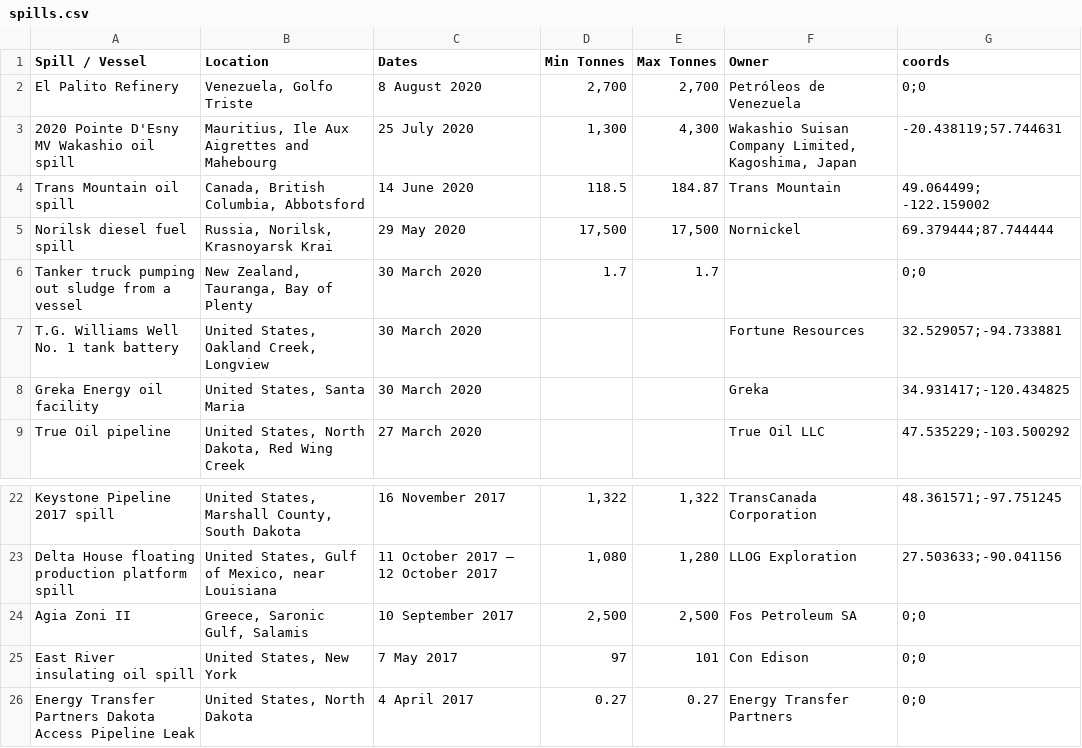
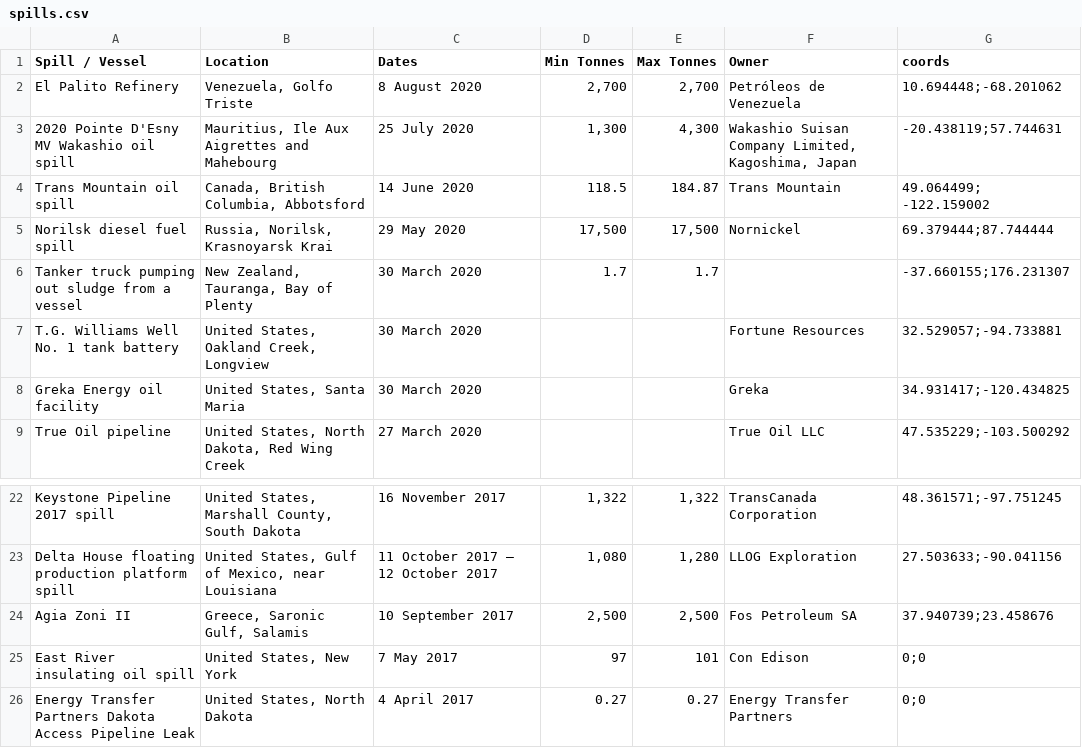
Before and after one commit to pr3mar/dh2020, a CSV file: data/spills.csv, drawn as a sheet; only a part is shown, gaps mark what is left out.

```diff
--- a/data/spills.csv
+++ b/data/spills.csv
@@ -1,3 +1,3 @@
 Spill / Vessel,Location,Dates,Min Tonnes,Max Tonnes,Owner,coords
-El Palito Refinery,"Venezuela, Golfo Triste",8 August 2020,"2,700","2,700",Petróleos de Venezuela,0;0
+El Palito Refinery,"Venezuela, Golfo Triste",8 August 2020,"2,700","2,700",Petróleos de Venezuela,10.694448;-68.201062
 2020 Pointe D'Esny  MV Wakashio oil spill,"Mauritius, Ile Aux Aigrettes and Mahebourg",25 July 2020,"1,300","4,300","Wakashio Suisan Company Limited, Kagoshima, Japan",-20.438119;57.744631
@@ -5,3 +5,3 @@ Trans Mountain oil spill,"Canada, British Columbia, Abbotsford",14 June 2020,118
 Norilsk diesel fuel spill,"Russia, Norilsk, Krasnoyarsk Krai",29 May 2020,"17,500","17,500",Nornickel,69.379444;87.744444
-Tanker truck pumping out sludge from a vessel,"New Zealand, Tauranga, Bay of Plenty",30 March 2020,1.7,1.7,,0;0
+Tanker truck pumping out sludge from a vessel,"New Zealand, Tauranga, Bay of Plenty",30 March 2020,1.7,1.7,,-37.660155;176.231307
 T.G. Williams Well No. 1 tank battery,"United States, Oakland Creek, Longview",30 March 2020,,,Fortune Resources,32.529057;-94.733881
@@ -23,3 +23,3 @@ Keystone Pipeline 2017 spill,"United States, Marshall County, South Dakota",16 N
 Delta House floating production platform spill,"United States, Gulf of Mexico, near Louisiana",11 October 2017 – 12 October 2017,"1,080","1,280",LLOG Exploration,27.503633;-90.041156
-Agia Zoni II,"Greece, Saronic Gulf, Salamis",10 September 2017,"2,500","2,500",Fos Petroleum SA,0;0
+Agia Zoni II,"Greece, Saronic Gulf, Salamis",10 September 2017,"2,500","2,500",Fos Petroleum SA,37.940739;23.458676
 East River insulating oil spill,"United States, New York",7 May 2017,97,101,Con Edison,0;0
```
Also changed, not shown: 2 other files.
